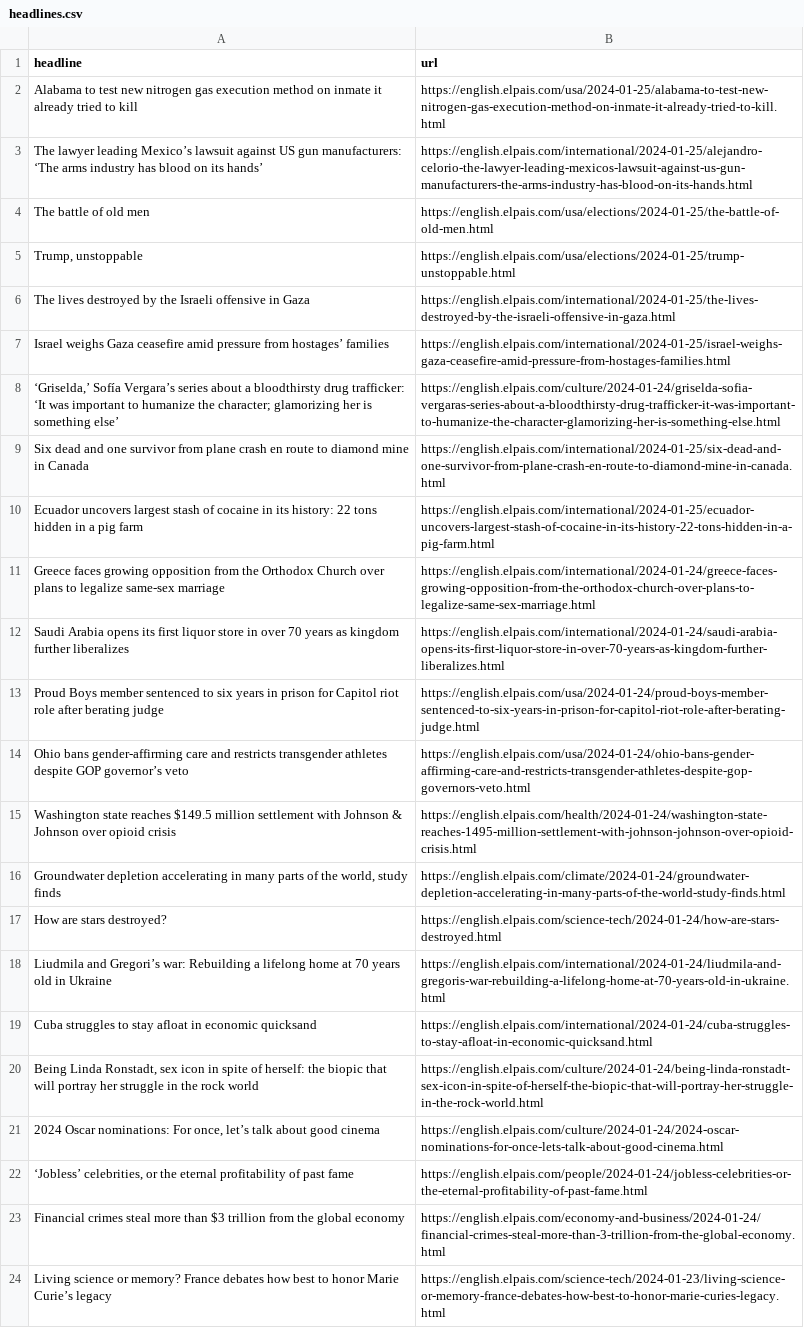
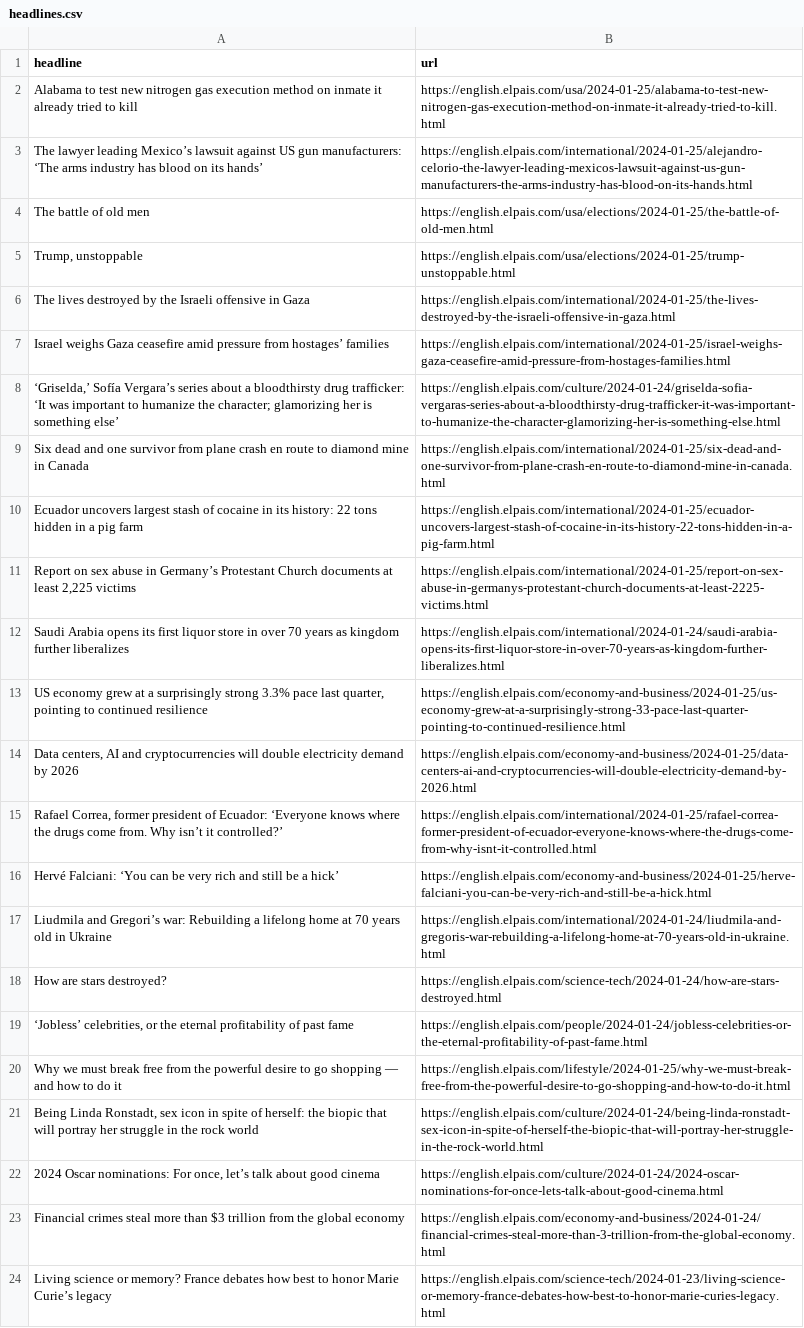
Before and after one commit to dlaiu/headlines-scraper, a CSV file: headlines.csv, drawn as a sheet; only a part is shown.

```diff
--- a/headlines.csv
+++ b/headlines.csv
@@ -10,14 +10,14 @@ Six dead and one survivor from plane crash en route to diamond mine in Canada,ht
 Ecuador uncovers largest stash of cocaine in its history: 22 tons hidden in a pig farm,https://english.elpais.com/international/2024-01-25/ecuador-uncovers-largest-stash-of-cocaine-in-its-history-22-tons-hidden-in-a-pig-farm.html
-Greece faces growing opposition from the Orthodox Church over plans to legalize same-sex marriage ,https://english.elpais.com/international/2024-01-24/greece-faces-growing-opposition-from-the-orthodox-church-over-plans-to-legalize-same-sex-marriage.html
+"Report on sex abuse in Germany’s Protestant Church documents at least 2,225 victims ",https://english.elpais.com/international/2024-01-25/report-on-sex-abuse-in-germanys-protestant-church-documents-at-least-2225-victims.html
 Saudi Arabia opens its first liquor store in over 70 years as kingdom further liberalizes ,https://english.elpais.com/international/2024-01-24/saudi-arabia-opens-its-first-liquor-store-in-over-70-years-as-kingdom-further-liberalizes.html
-Proud Boys member sentenced to six years in prison for Capitol riot role after berating judge ,https://english.elpais.com/usa/2024-01-24/proud-boys-member-sentenced-to-six-years-in-prison-for-capitol-riot-role-after-berating-judge.html
-Ohio bans gender-affirming care and restricts transgender athletes despite GOP governor’s veto ,https://english.elpais.com/usa/2024-01-24/ohio-bans-gender-affirming-care-and-restricts-transgender-athletes-despite-gop-governors-veto.html
-Washington state reaches $149.5 million settlement with Johnson & Johnson over opioid crisis ,https://english.elpais.com/health/2024-01-24/washington-state-reaches-1495-million-settlement-with-johnson-johnson-over-opioid-crisis.html
-"Groundwater depletion accelerating in many parts of the world, study finds ",https://english.elpais.com/climate/2024-01-24/groundwater-depletion-accelerating-in-many-parts-of-the-world-study-finds.html
+"US economy grew at a surprisingly strong 3.3% pace last quarter, pointing to continued resilience ",https://english.elpais.com/economy-and-business/2024-01-25/us-economy-grew-at-a-surprisingly-strong-33-pace-last-quarter-pointing-to-continued-resilience.html
+"Data centers, AI and cryptocurrencies will double electricity demand by 2026",https://english.elpais.com/economy-and-business/2024-01-25/data-centers-ai-and-cryptocurrencies-will-double-electricity-demand-by-2026.html
+"Rafael Correa, former president of Ecuador: ‘Everyone knows where the drugs come from. Why isn’t it controlled?’",https://english.elpais.com/international/2024-01-25/rafael-correa-former-president-of-ecuador-everyone-knows-where-the-drugs-come-from-why-isnt-it-controlled.html
+Hervé Falciani: ‘You can be very rich and still be a hick’,https://english.elpais.com/economy-and-business/2024-01-25/herve-falciani-you-can-be-very-rich-and-still-be-a-hick.html
+Liudmila and Gregori’s war: Rebuilding a lifelong home at 70 years old in Ukraine,https://english.elpais.com/international/2024-01-24/liudmila-and-gregoris-war-rebuilding-a-lifelong-home-at-70-years-old-in-ukraine.html
 How are stars destroyed? ,https://english.elpais.com/science-tech/2024-01-24/how-are-stars-destroyed.html
-Liudmila and Gregori’s war: Rebuilding a lifelong home at 70 years old in Ukraine,https://english.elpais.com/international/2024-01-24/liudmila-and-gregoris-war-rebuilding-a-lifelong-home-at-70-years-old-in-ukraine.html
-Cuba struggles to stay afloat in economic quicksand,https://english.elpais.com/international/2024-01-24/cuba-struggles-to-stay-afloat-in-economic-quicksand.html
+"‘Jobless’ celebrities, or the eternal profitability of past fame",https://english.elpais.com/people/2024-01-24/jobless-celebrities-or-the-eternal-profitability-of-past-fame.html
+Why we must break free from the powerful desire to go shopping — and how to do it,https://english.elpais.com/lifestyle/2024-01-25/why-we-must-break-free-from-the-powerful-desire-to-go-shopping-and-how-to-do-it.html
 "Being Linda Ronstadt, sex icon in spite of herself: the biopic that will portray her struggle in the rock world",https://english.elpais.com/culture/2024-01-24/being-linda-ronstadt-sex-icon-in-spite-of-herself-the-biopic-that-will-portray-her-struggle-in-the-rock-world.html
 "2024 Oscar nominations: For once, let’s talk about good cinema",https://english.elpais.com/culture/2024-01-24/2024-oscar-nominations-for-once-lets-talk-about-good-cinema.html
-"‘Jobless’ celebrities, or the eternal profitability of past fame",https://english.elpais.com/people/2024-01-24/jobless-celebrities-or-the-eternal-profitability-of-past-fame.html
 Financial crimes steal more than $3 trillion from the global economy   ,https://english.elpais.com/economy-and-business/2024-01-24/financial-crimes-steal-more-than-3-trillion-from-the-global-economy.html
```
